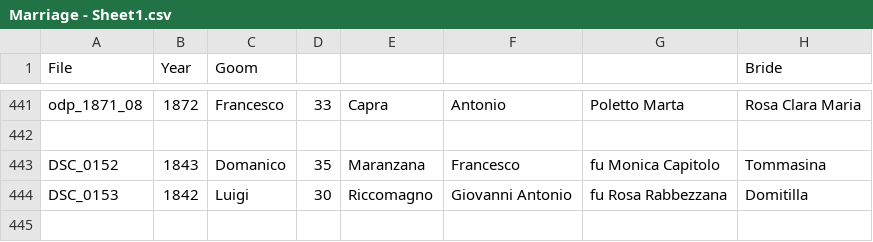
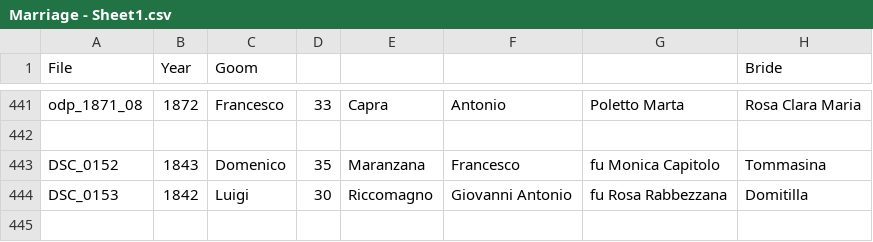
Before and after one commit to VittorioAccomazzi/Accomazzo, a CSV file: Data/Marriage - Sheet1.csv, drawn as a sheet; only a part is shown, gaps mark what is left out; the diff names each change by its address in the sheet, - before the commit and + after, or states it on an @@ line.

```diff
--- a/Data/Marriage - Sheet1.csv
+++ b/Data/Marriage - Sheet1.csv
-C443 (Goom): Domanico
+C443 (Goom): Domenico
```
Also changed, not shown: Data/GENEALOGIA - Birth.csv, 1 other file.
